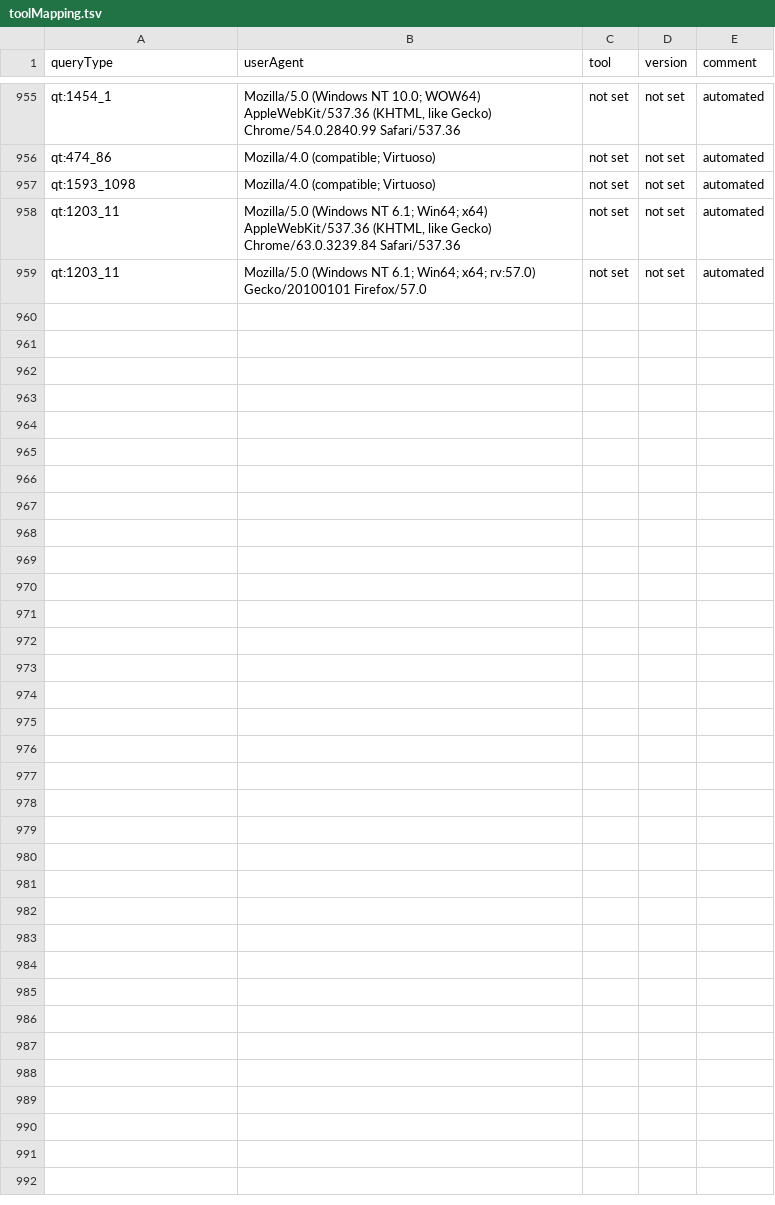
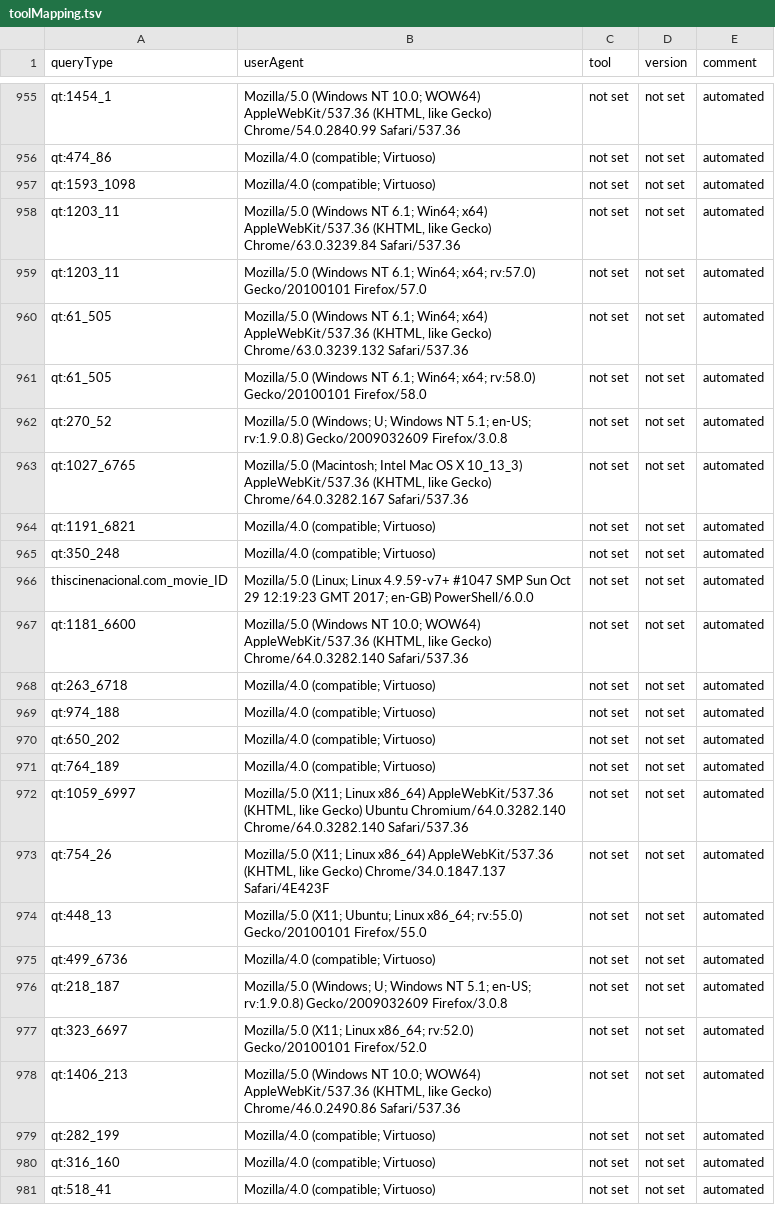
Before and after one commit to Wikidata/QueryAnalysis, a TSV file: preBuildQueryTypeFiles/toolMapping.tsv, drawn as a sheet; only a part is shown, gaps mark what is left out; the diff names each change by its address in the sheet, - before the commit and + after, or states it on an @@ line.

```diff
--- a/preBuildQueryTypeFiles/toolMapping.tsv
+++ b/preBuildQueryTypeFiles/toolMapping.tsv
+row 960: qt:61_505 | Mozilla/5.0 (Windows NT 6.1; Win64; x64) AppleWebKit/537.36 (KHTML, like Gecko) Chrome/63.0.3239.132 Safari/537.36 | not set | not set | automated
+row 961: qt:61_505 | Mozilla/5.0 (Windows NT 6.1; Win64; x64; rv:58.0) Gecko/20100101 Firefox/58.0 | not set | not set | automated
+row 962: qt:270_52 | Mozilla/5.0 (Windows; U; Windows NT 5.1; en-US; rv:1.9.0.8) Gecko/2009032609 Firefox/3.0.8 | not set | not set | automated
+row 963: qt:1027_6765 | Mozilla/5.0 (Macintosh; Intel Mac OS X 10_13_3) AppleWebKit/537.36 (KHTML, like Gecko) Chrome/64.0.3282.167 Safari/537.36 | not set | not set | automated
+row 964: qt:1191_6821 | Mozilla/4.0 (compatible; Virtuoso) | not set | not set | automated
+row 965: qt:350_248 | Mozilla/4.0 (compatible; Virtuoso) | not set | not set | automated
+row 966: thiscinenacional.com_movie_ID | Mozilla/5.0 (Linux; Linux 4.9.59-v7+ #1047 SMP Sun Oct 29 12:19:23 GMT 2017; en-GB) PowerShell/6.0.0 | not set | not set | automated
+row 967: qt:1181_6600 | Mozilla/5.0 (Windows NT 10.0; WOW64) AppleWebKit/537.36 (KHTML, like Gecko) Chrome/64.0.3282.140 Safari/537.36 | not set | not set | automated
+row 968: qt:263_6718 | Mozilla/4.0 (compatible; Virtuoso) | not set | not set | automated
+row 969: qt:974_188 | Mozilla/4.0 (compatible; Virtuoso) | not set | not set | automated
+row 970: qt:650_202 | Mozilla/4.0 (compatible; Virtuoso) | not set | not set | automated
+row 971: qt:764_189 | Mozilla/4.0 (compatible; Virtuoso) | not set | not set | automated
+row 972: qt:1059_6997 | Mozilla/5.0 (X11; Linux x86_64) AppleWebKit/537.36 (KHTML, like Gecko) Ubuntu Chromium/64.0.3282.140 Chrome/64.0.3282.140 Safari/537.36 | not set | not set | automated
+row 973: qt:754_26 | Mozilla/5.0 (X11; Linux x86_64) AppleWebKit/537.36 (KHTML, like Gecko) Chrome/34.0.1847.137 Safari/4E423F | not set | not set | automated
+row 974: qt:448_13 | Mozilla/5.0 (X11; Ubuntu; Linux x86_64; rv:55.0) Gecko/20100101 Firefox/55.0 | not set | not set | automated
+row 975: qt:499_6736 | Mozilla/4.0 (compatible; Virtuoso) | not set | not set | automated
+row 976: qt:218_187 | Mozilla/5.0 (Windows; U; Windows NT 5.1; en-US; rv:1.9.0.8) Gecko/2009032609 Firefox/3.0.8 | not set | not set | automated
+row 977: qt:323_6697 | Mozilla/5.0 (X11; Linux x86_64; rv:52.0) Gecko/20100101 Firefox/52.0 | not set | not set | automated
+row 978: qt:1406_213 | Mozilla/5.0 (Windows NT 10.0; WOW64) AppleWebKit/537.36 (KHTML, like Gecko) Chrome/46.0.2490.86 Safari/537.36 | not set | not set | automated
+row 979: qt:282_199 | Mozilla/4.0 (compatible; Virtuoso) | not set | not set | automated
+row 980: qt:316_160 | Mozilla/4.0 (compatible; Virtuoso) | not set | not set | automated
+row 981: qt:518_41 | Mozilla/4.0 (compatible; Virtuoso) | not set | not set | automated
```
Also changed, not shown: 19 other files.
